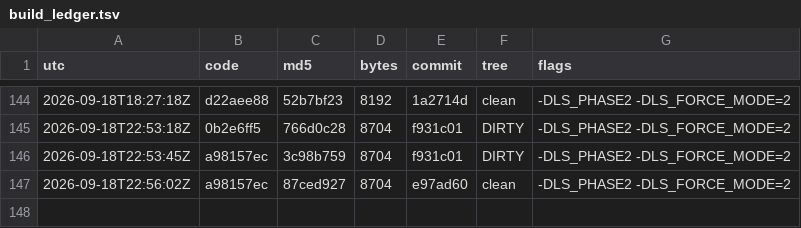
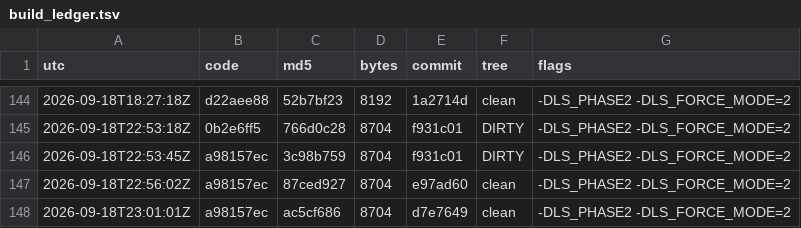
Before and after one commit to Mike1978uk/win95-intel-inboard-386pc, a TSV file: drivers/imation_ls120_mpd/build_ledger.tsv, drawn as a sheet; only a part is shown, gaps mark what is left out.

```diff
--- a/drivers/imation_ls120_mpd/build_ledger.tsv
+++ b/drivers/imation_ls120_mpd/build_ledger.tsv
@@ -147 +147,2 @@ utc	code	md5	bytes	commit	tree	flags
 2026-09-18T22:56:02Z	a98157ec	87ced927	8704	e97ad60	clean	-DLS_PHASE2 -DLS_FORCE_MODE=2
+2026-09-18T23:01:01Z	a98157ec	ac5cf686	8704	d7e7649	clean	-DLS_PHASE2 -DLS_FORCE_MODE=2
```
